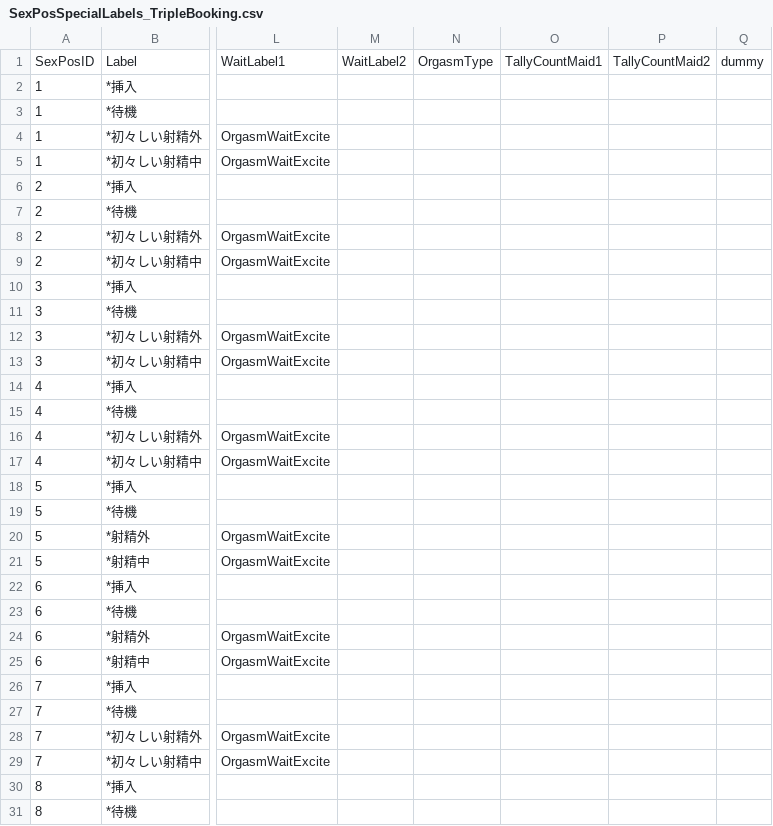
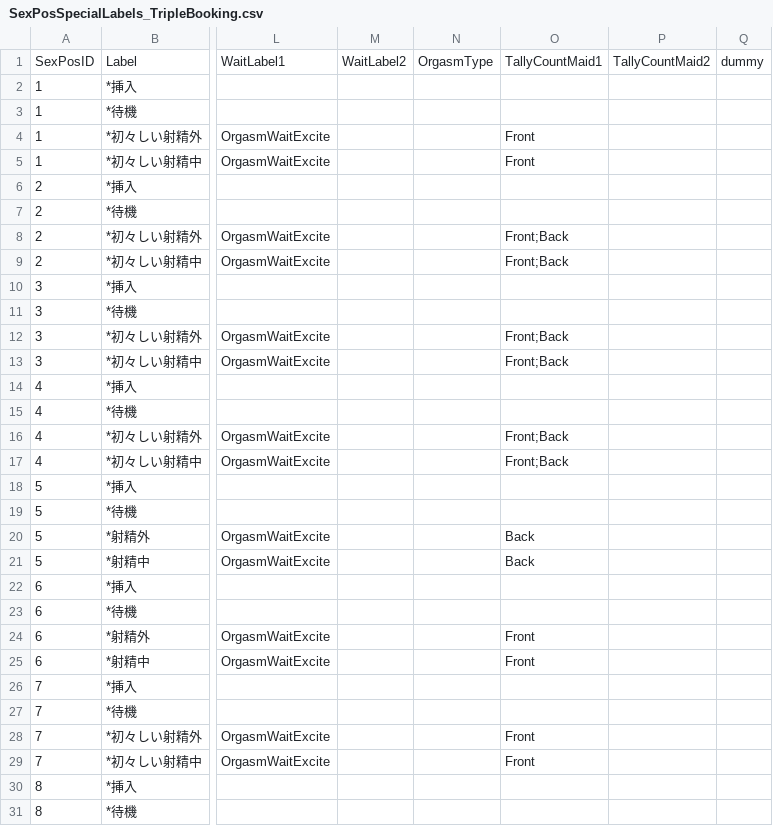
Before and after one commit to hawkeye-e/COM3D2_WildParty, a CSV file: COM3D2_WildParty/Resources/SexPosSpecialLabels_TripleBooking.csv, drawn as a sheet; only a part is shown, gaps mark what is left out; the diff covers the shown part only; the diff names each change by its address in the sheet, - before the commit and + after, or states it on an @@ line.

```diff
--- a/COM3D2_WildParty/Resources/SexPosSpecialLabels_TripleBooking.csv
+++ b/COM3D2_WildParty/Resources/SexPosSpecialLabels_TripleBooking.csv
-O4:O5: (empty)
+O4:O5: Front
-O8:O9: (empty)
+O8:O9: Front;Back
-O12:O13: (empty)
+O12:O13: Front;Back
-O16:O17: (empty)
+O16:O17: Front;Back
-O20:O21: (empty)
+O20:O21: Back
-O24:O25: (empty)
+O24:O25: Front
-O28:O29: (empty)
+O28:O29: Front
```
Also changed, not shown: 4 edited cells elsewhere in this file, COM3D2_WildParty/Resources/SexPosSpecialLabels_HappyGBClub.csv, COM3D2_WildParty/Resources/SexPosSpecialLabels_ImmoralVillage.csv, 29 other files.
